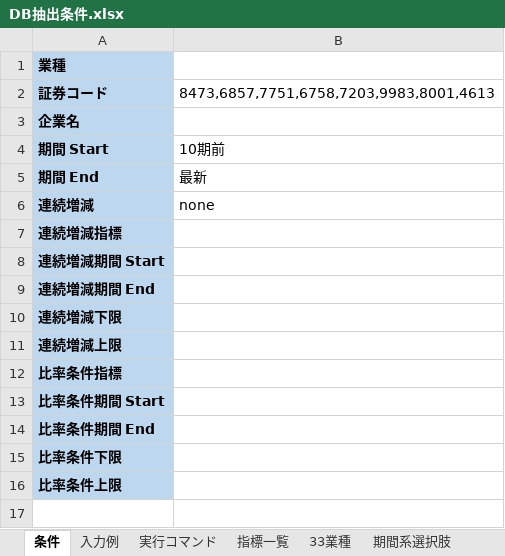
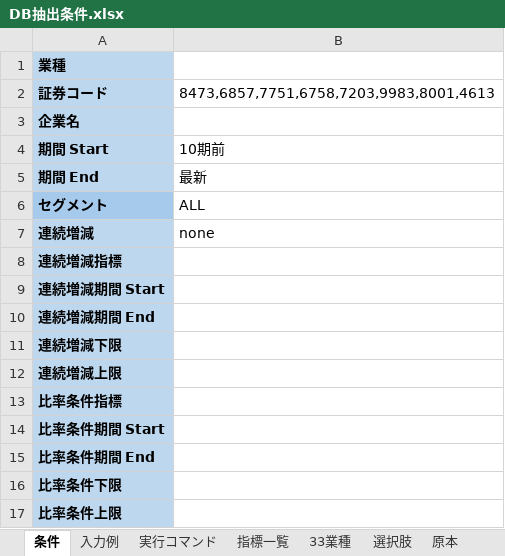
Before and after one commit to k6qybsxt/edinet-tool, an Excel workbook: config/excel/DB抽出条件.xlsx, sheet 条件, drawn as a sheet; values as stored, in another font and other column widths than the file's, no borders; table styles not drawn; the diff names each change by its address in the sheet, - before the commit and + after, or states it on an @@ line.

Commit message:
エクセル出力方法修正_セグメント

```diff
--- a/config/excel/DB抽出条件.xlsx (sheet 条件)
+++ b/config/excel/DB抽出条件.xlsx (sheet 条件)
-sheet tab: 期間系選択肢
+sheet tab: 選択肢
+row 6: セグメント | ALL
```
Also changed, not shown: sheet 選択肢, 12 other files.
